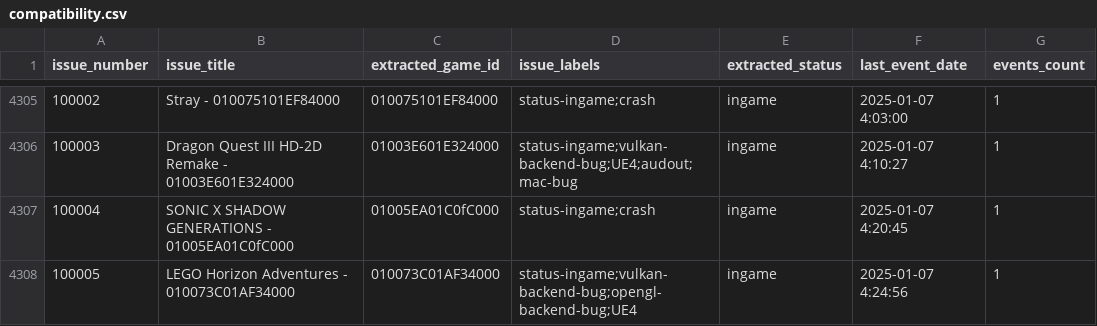
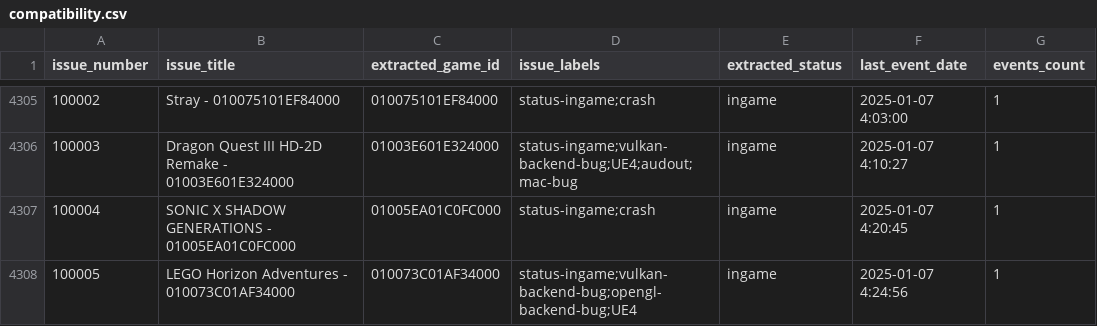
Before and after one commit to williansti/Ryujinx, a CSV file: docs/compatibility.csv, drawn as a sheet; only a part is shown, gaps mark what is left out.

Commit message:
UI: compat: Only use monospaced font for title ID

```diff
--- a/docs/compatibility.csv
+++ b/docs/compatibility.csv
@@ -4306,3 +4306,3 @@ issue_number,issue_title,extracted_game_id,issue_labels,extracted_status,last_ev
 100003,Dragon Quest III HD-2D Remake - 01003E601E324000,01003E601E324000,status-ingame;vulkan-backend-bug;UE4;audout;mac-bug,ingame,2025-01-07 4:10:27,1
-100004,SONIC X SHADOW GENERATIONS - 01005EA01C0fC000,01005EA01C0fC000,status-ingame;crash,ingame,2025-01-07 4:20:45,1
+100004,SONIC X SHADOW GENERATIONS - 01005EA01C0FC000,01005EA01C0FC000,status-ingame;crash,ingame,2025-01-07 4:20:45,1
 100005,LEGO Horizon Adventures - 010073C01AF34000,010073C01AF34000,status-ingame;vulkan-backend-bug;opengl-backend-bug;UE4,ingame,2025-01-07 4:24:56,1
```
Also changed, not shown: 2 other files.
